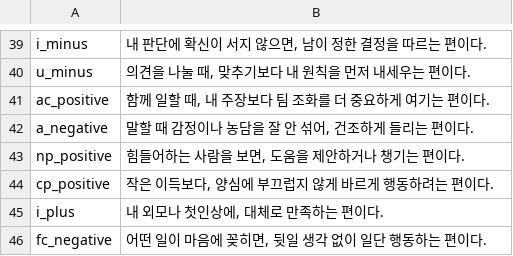
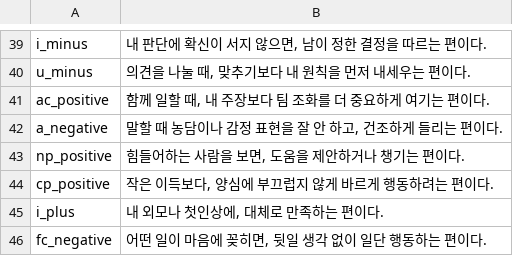
Before and after one commit to jomigata/wiz-coco, a TSV file: docs/internal-materials/ego-ok/items-99-source.tsv, drawn as a sheet; only a part is shown, gaps mark what is left out.

```diff
--- a/docs/internal-materials/ego-ok/items-99-source.tsv
+++ b/docs/internal-materials/ego-ok/items-99-source.tsv
@@ -41,3 +41,3 @@ u_minus	의견을 나눌 때, 맞추기보다 내 원칙을 먼저 내세우는
 ac_positive	함께 일할 때, 내 주장보다 팀 조화를 더 중요하게 여기는 편이다.
-a_negative	말할 때 감정이나 농담을 잘 안 섞어, 건조하게 들리는 편이다.
+a_negative	말할 때 농담이나 감정 표현을 잘 안 하고, 건조하게 들리는 편이다.
 np_positive	힘들어하는 사람을 보면, 도움을 제안하거나 챙기는 편이다.
```
Also changed, not shown: 2 other files.
